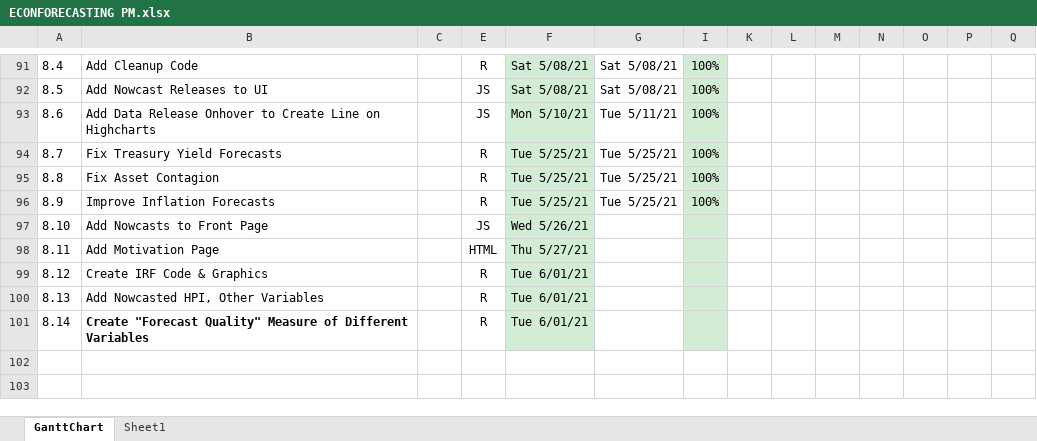
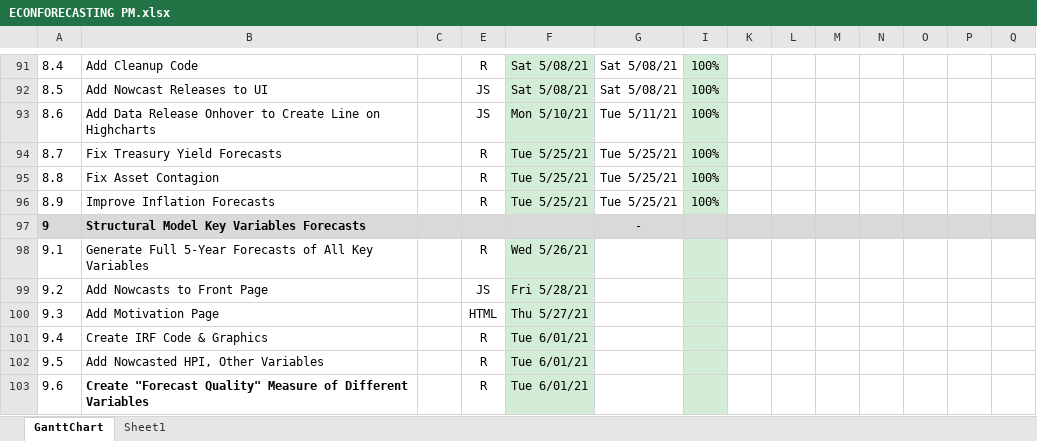
Before and after one commit to bongohead/econforecasting-r, an Excel workbook: ECONFORECASTING PM.xlsx, sheet GanttChart, drawn as a sheet; only a part is shown, gaps mark what is left out; values as stored, in another font and other column widths than the file's, no borders; charts and pictures and conditional formats not drawn; addresses are those after the commit; rows hold the shown columns only; the diff names each change by its address in the sheet, - before the commit and + after, or states it on an @@ line.

```diff
--- a/ECONFORECASTING PM.xlsx (sheet GanttChart)
+++ b/ECONFORECASTING PM.xlsx (sheet GanttChart)
+row 97: 9 | Structural Model Key Variables Forecasts |  |  |  | -
+row 98: 9.1 | Generate Full 5-Year Forecasts of All Key Variables |  | R | Wed 5/26/21
@@ column A renumbered from row 99 down @@
-F99: Wed 5/26/21
+F99: Fri 5/28/21
```
Also changed, not shown: model-inputs/forecasts.xlsx, model-inputs/inputs.xlsx, 2 other files.
